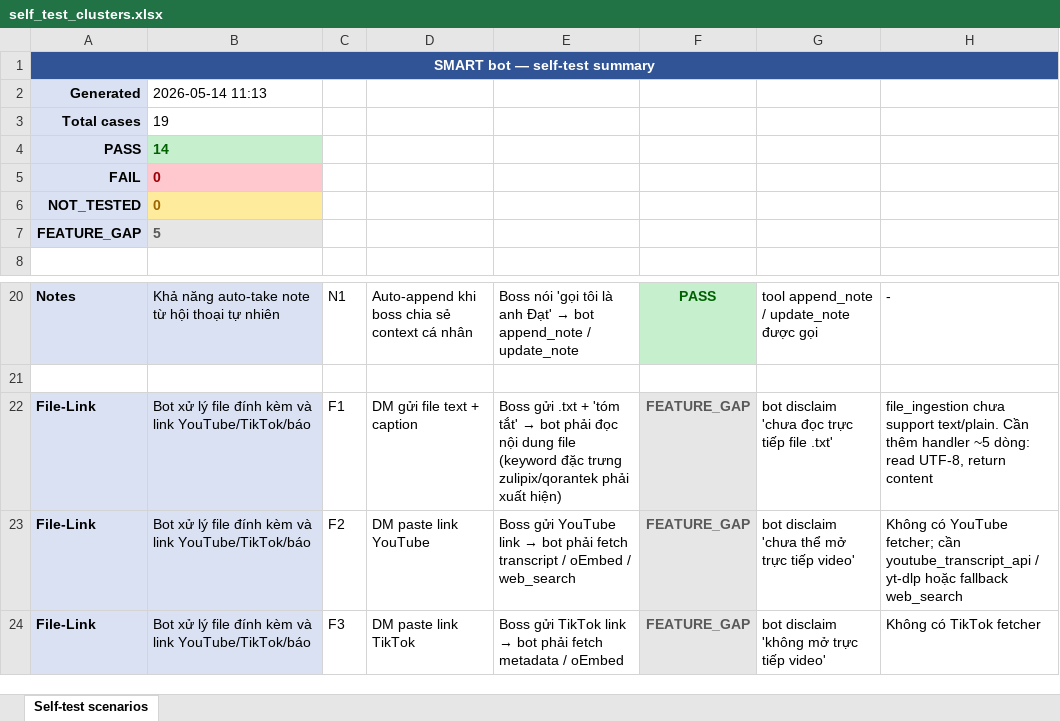
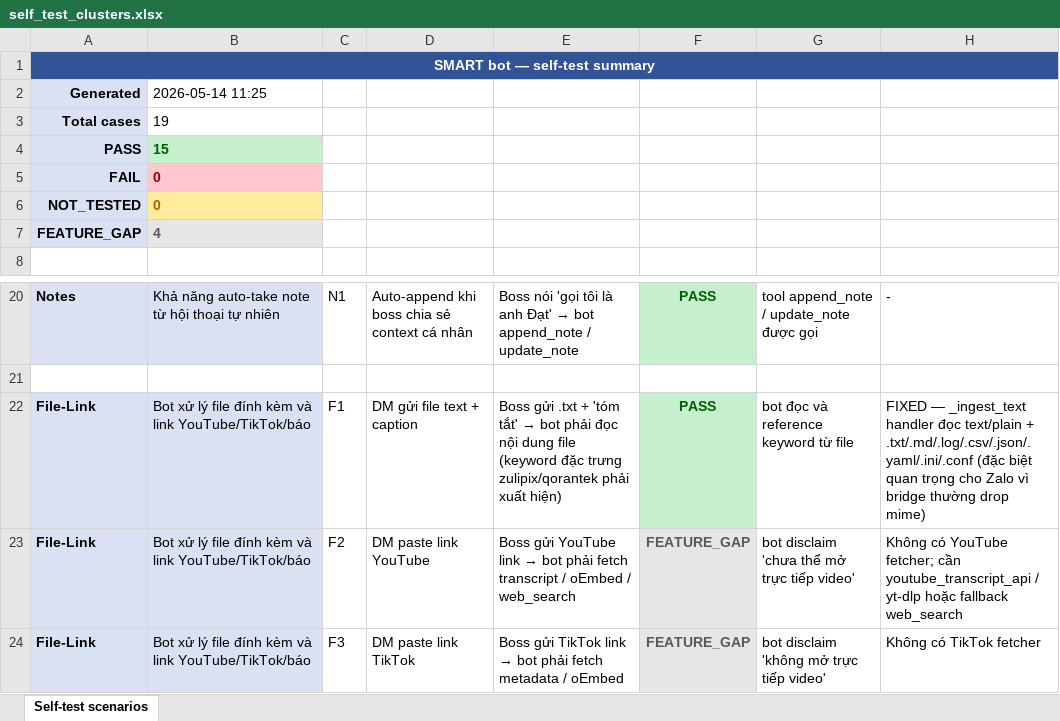
Before and after one commit to tranvuongquocdat/SMART_bot, an Excel workbook: docs/self_test_clusters.xlsx, sheet Self-test scenarios, drawn as a sheet; only a part is shown, gaps mark what is left out; values as stored, in another font and other column widths than the file's, no borders; the diff names each change by its address in the sheet, - before the commit and + after, or states it on an @@ line.

```diff
--- a/docs/self_test_clusters.xlsx (sheet Self-test scenarios)
+++ b/docs/self_test_clusters.xlsx (sheet Self-test scenarios)
-B2: 2026-05-14 11:13
+B2: 2026-05-14 11:25
-B4: 14
+B4: 15
-B7: 5
+B7: 4
-F22: FEATURE_GAP
+F22: PASS
@@ F22 fill: #E7E6E6 → #C6EFCE, text colour: #595959 → #006100 @@
-G22: bot disclaim 'chưa đọc trực tiếp file .txt'
+G22: bot đọc và reference keyword từ file
-H22: file_ingestion chưa support text/plain. Cần thêm handler ~5 dòng: read UTF-8, return content
+H22: FIXED — _ingest_text handler đọc text/plain + .txt/.md/.log/.csv/.json/.yaml/.ini/.conf (đặc biệt quan trọng cho Zalo vì bridge thường drop mime)
```
Also changed, not shown: 2 other files.
